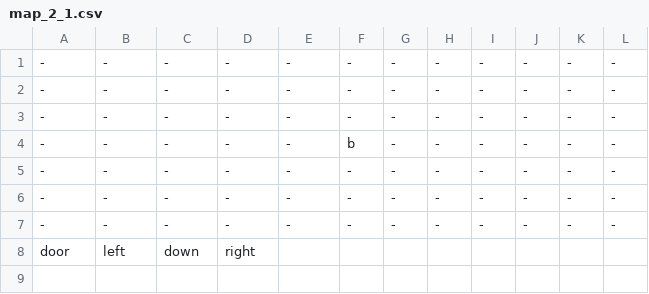
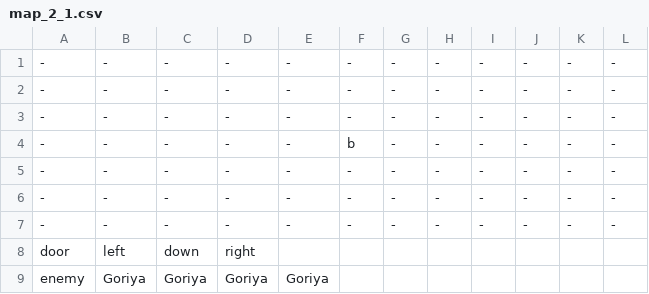
Before and after one commit to DeFisch/ZeldaGame, a CSV file: src/Content/map_data/map_2_1.csv, drawn as a sheet; the diff names each change by its address in the sheet, - before the commit and + after, or states it on an @@ line.

```diff
--- a/src/Content/map_data/map_2_1.csv
+++ b/src/Content/map_data/map_2_1.csv
+row 9: enemy | Goriya | Goriya | Goriya | Goriya
```
Also changed, not shown: src/Content/map_data/map_2_2.csv, src/Content/map_data/map_2_3.csv, 17 other files.
